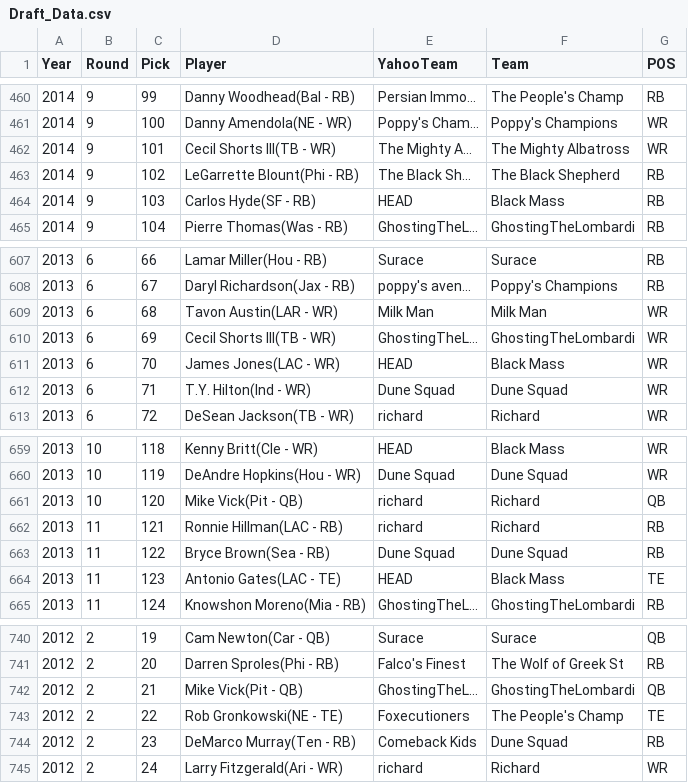
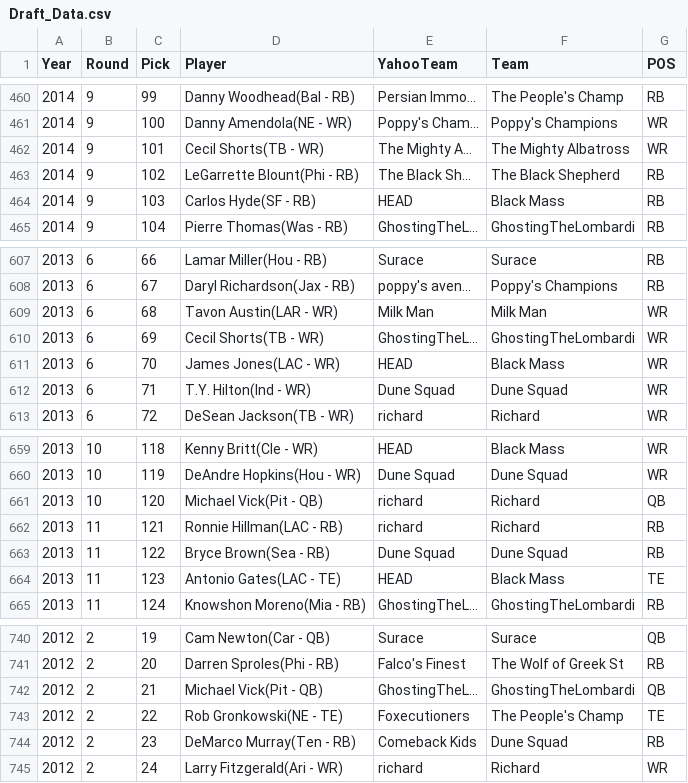
Before and after one commit to mikesurace/FF-WebApp, a CSV file: app/data/Draft_Data.csv, drawn as a sheet; only a part is shown, gaps mark what is left out.

```diff
--- a/app/data/Draft_Data.csv
+++ b/app/data/Draft_Data.csv
@@ -461,3 +461,3 @@ Year,Round,Pick,Player,YahooTeam,Team,POS
 2014,9,100,Danny Amendola(NE - WR),Poppy's Cham...,Poppy's Champions,WR
-2014,9,101,Cecil Shorts III(TB - WR),The Mighty A...,The Mighty Albatross,WR
+2014,9,101,Cecil Shorts(TB - WR),The Mighty A...,The Mighty Albatross,WR
 2014,9,102,LeGarrette Blount(Phi - RB),The Black Sh...,The Black Shepherd,RB
@@ -609,3 +609,3 @@ Year,Round,Pick,Player,YahooTeam,Team,POS
 2013,6,68,Tavon Austin(LAR - WR),Milk Man,Milk Man,WR
-2013,6,69,Cecil Shorts III(TB - WR),GhostingTheL...,GhostingTheLombardi,WR
+2013,6,69,Cecil Shorts(TB - WR),GhostingTheL...,GhostingTheLombardi,WR
 2013,6,70,James Jones(LAC - WR),HEAD,Black Mass,WR
@@ -660,3 +660,3 @@ Year,Round,Pick,Player,YahooTeam,Team,POS
 2013,10,119,DeAndre Hopkins(Hou - WR),Dune Squad,Dune Squad,WR
-2013,10,120,Mike Vick(Pit - QB),richard,Richard,QB
+2013,10,120,Michael Vick(Pit - QB),richard,Richard,QB
 2013,11,121,Ronnie Hillman(LAC - RB),richard,Richard,RB
@@ -741,3 +741,3 @@ Year,Round,Pick,Player,YahooTeam,Team,POS
 2012,2,20,Darren Sproles(Phi - RB),Falco's Finest,The Wolf of Greek St,RB
-2012,2,21,Mike Vick(Pit - QB),GhostingTheL...,GhostingTheLombardi,QB
+2012,2,21,Michael Vick(Pit - QB),GhostingTheL...,GhostingTheLombardi,QB
 2012,2,22,Rob Gronkowski(NE - TE),Foxecutioners,The People's Champ,TE
```
Also changed, not shown: app/data/Kicking_Stats.csv, app/data/Passing_Stats.csv, 6 other files.
